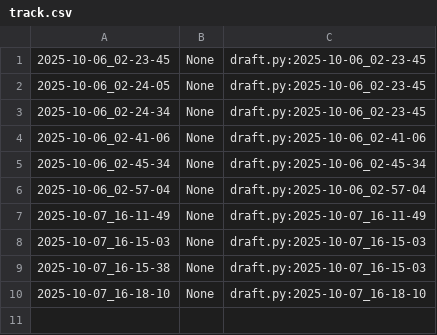
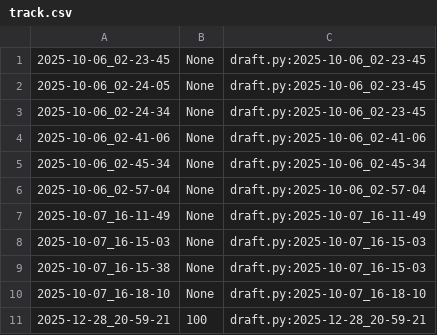
Before and after one commit to qxcode-course/poo-rc-bloco-a-Riquelmetm, a CSV file: poo/.tko/track/carro/track.csv, drawn as a sheet; the diff names each change by its address in the sheet, - before the commit and + after, or states it on an @@ line.

```diff
--- a/poo/.tko/track/carro/track.csv
+++ b/poo/.tko/track/carro/track.csv
+row 11: 2025-12-28_20-59-21 | 100 | draft.py:2025-12-28_20-59-21
```
Also changed, not shown: 10 other files.
